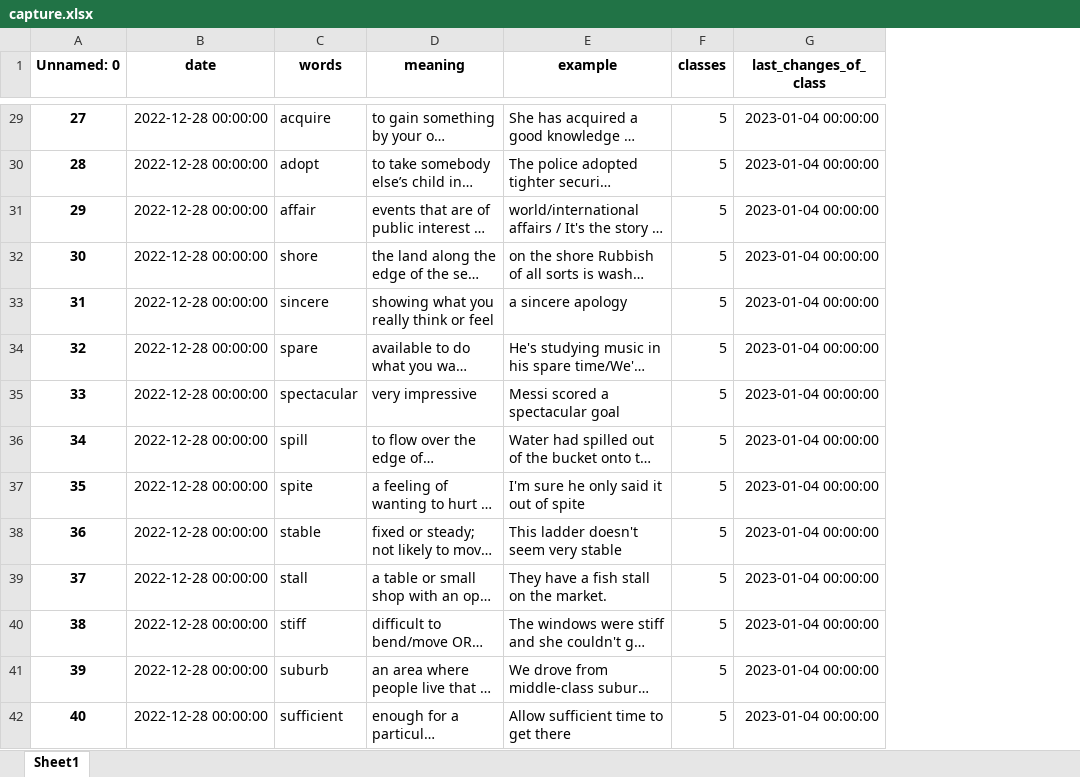
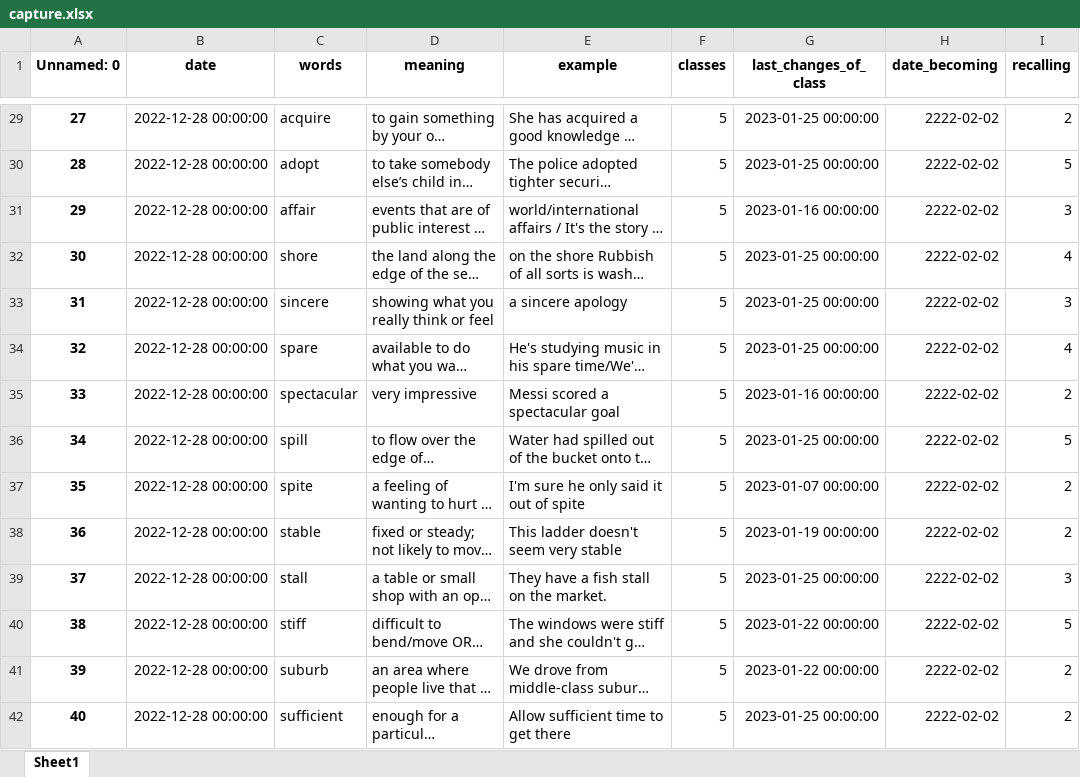
Before and after one commit to Andebugulin/ankara, an Excel workbook: capture.xlsx, sheet Sheet1, drawn as a sheet; only a part is shown, gaps mark what is left out; long unchanged cells end in …; values as stored, in another font and other column widths than the file's, no borders; the diff covers the shown part only; the diff names each change by its address in the sheet, - before the commit and + after, or states it on an @@ line.

```diff
--- a/capture.xlsx (sheet Sheet1)
+++ b/capture.xlsx (sheet Sheet1)
+column H (date_becoming), rows 29-42: all 2222-02-02
+column I (recalling), rows 29-42: 2 | 5 | 3 | 4 | 3 | 4 | 2 | 5 | 2 | 2 | 3 | 5 | 2 | 2
-G29:G30 (last_changes_of_class): 2023-01-04 00:00:00
+G29:G30 (last_changes_of_class): 2023-01-25 00:00:00
-G31 (last_changes_of_class): 2023-01-04 00:00:00
+G31 (last_changes_of_class): 2023-01-16 00:00:00
-G32:G34 (last_changes_of_class): 2023-01-04 00:00:00
+G32:G34 (last_changes_of_class): 2023-01-25 00:00:00
-G35 (last_changes_of_class): 2023-01-04 00:00:00
+G35 (last_changes_of_class): 2023-01-16 00:00:00
-G36 (last_changes_of_class): 2023-01-04 00:00:00
+G36 (last_changes_of_class): 2023-01-25 00:00:00
-G37 (last_changes_of_class): 2023-01-04 00:00:00
+G37 (last_changes_of_class): 2023-01-07 00:00:00
-G38 (last_changes_of_class): 2023-01-04 00:00:00
+G38 (last_changes_of_class): 2023-01-19 00:00:00
-G39 (last_changes_of_class): 2023-01-04 00:00:00
+G39 (last_changes_of_class): 2023-01-25 00:00:00
-G40:G41 (last_changes_of_class): 2023-01-04 00:00:00
+G40:G41 (last_changes_of_class): 2023-01-22 00:00:00
-G42 (last_changes_of_class): 2023-01-04 00:00:00
+G42 (last_changes_of_class): 2023-01-25 00:00:00
```
Also changed, not shown: 131 added rows and 107 edited cells elsewhere in this sheet, 4 other files.
